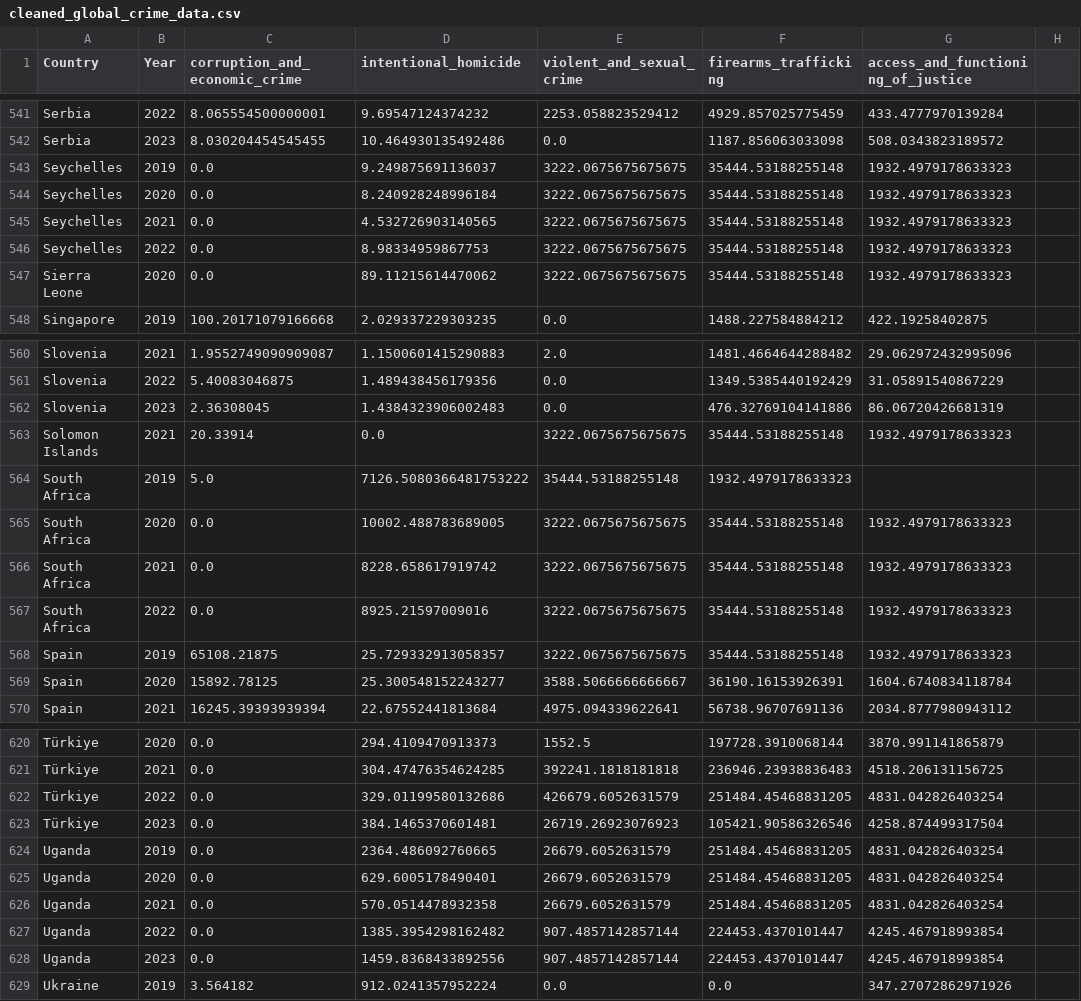
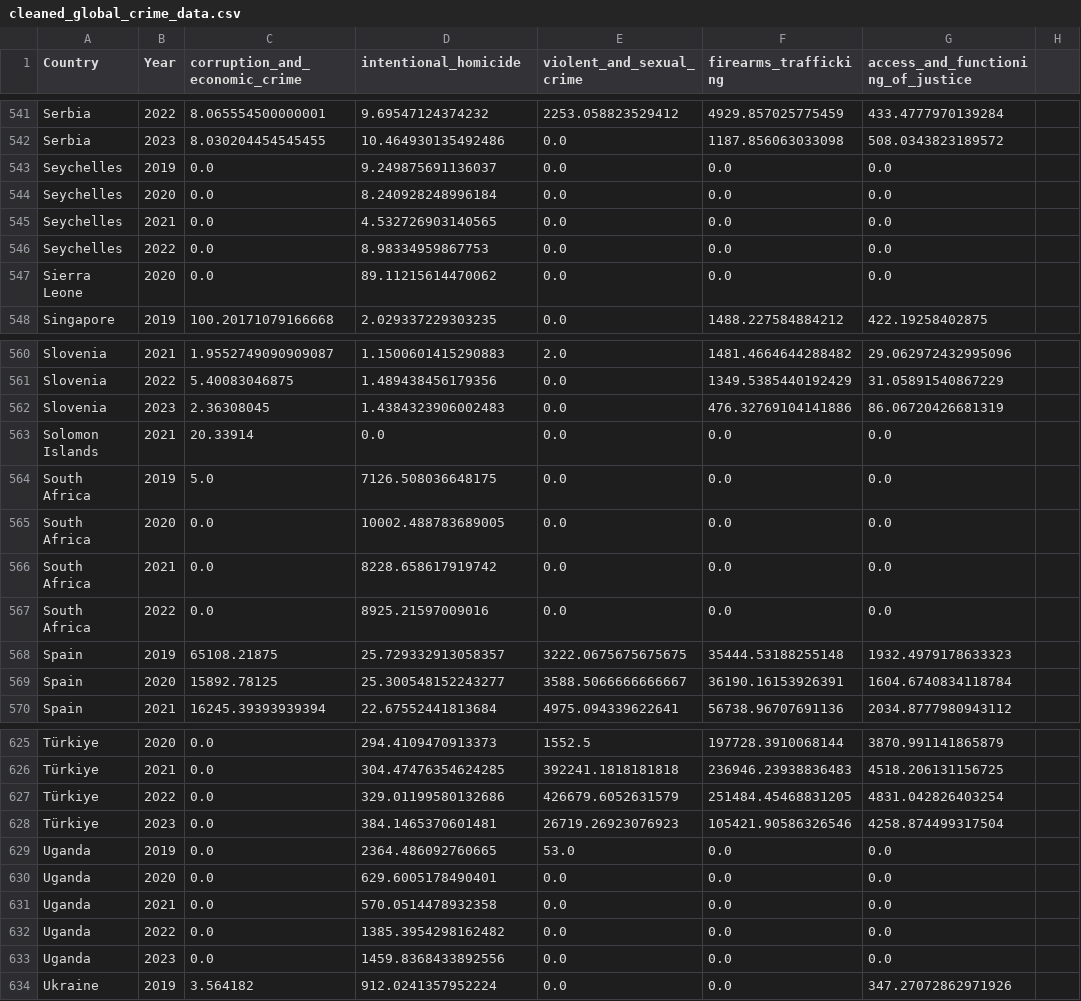
Before and after one commit to TanisshaDash/flask-projects, a CSV file: crime-stats-global/static/data/cleaned_global_crime_data.csv, drawn as a sheet; only a part is shown, gaps mark what is left out; the diff covers the shown part only.

```diff
--- a/crime-stats-global/static/data/cleaned_global_crime_data.csv
+++ b/crime-stats-global/static/data/cleaned_global_crime_data.csv
@@ -542,7 +542,7 @@ Serbia,2022,8.065554500000001,9.69547124374232,2253.058823529412,4929.8570257754
 Serbia,2023,8.030204454545455,10.464930135492486,0.0,1187.856063033098,508.0343823189572
-Seychelles,2019,0.0,9.249875691136037,3222.0675675675675,35444.53188255148,1932.4979178633323
-Seychelles,2020,0.0,8.240928248996184,3222.0675675675675,35444.53188255148,1932.4979178633323
-Seychelles,2021,0.0,4.532726903140565,3222.0675675675675,35444.53188255148,1932.4979178633323
-Seychelles,2022,0.0,8.98334959867753,3222.0675675675675,35444.53188255148,1932.4979178633323
-Sierra Leone,2020,0.0,89.11215614470062,3222.0675675675675,35444.53188255148,1932.4979178633323
+Seychelles,2019,0.0,9.249875691136037,0.0,0.0,0.0
+Seychelles,2020,0.0,8.240928248996184,0.0,0.0,0.0
+Seychelles,2021,0.0,4.532726903140565,0.0,0.0,0.0
+Seychelles,2022,0.0,8.98334959867753,0.0,0.0,0.0
+Sierra Leone,2020,0.0,89.11215614470062,0.0,0.0,0.0
 Singapore,2019,100.20171079166668,2.029337229303235,0.0,1488.227584884212,422.19258402875
@@ -562,7 +562,7 @@ Slovenia,2022,5.40083046875,1.489438456179356,0.0,1349.5385440192429,31.05891540
 Slovenia,2023,2.36308045,1.4384323906002483,0.0,476.32769104141886,86.06720426681319
-Solomon Islands,2021,20.33914,0.0,3222.0675675675675,35444.53188255148,1932.4979178633323
-South Africa,2019,5.0,7126.5080366481753222,35444.53188255148,1932.4979178633323
-South Africa,2020,0.0,10002.488783689005,3222.0675675675675,35444.53188255148,1932.4979178633323
-South Africa,2021,0.0,8228.658617919742,3222.0675675675675,35444.53188255148,1932.4979178633323
-South Africa,2022,0.0,8925.21597009016,3222.0675675675675,35444.53188255148,1932.4979178633323
+Solomon Islands,2021,20.33914,0.0,0.0,0.0,0.0
+South Africa,2019,5.0,7126.508036648175,0.0,0.0,0.0
+South Africa,2020,0.0,10002.488783689005,0.0,0.0,0.0
+South Africa,2021,0.0,8228.658617919742,0.0,0.0,0.0
+South Africa,2022,0.0,8925.21597009016,0.0,0.0,0.0
 Spain,2019,65108.21875,25.729332913058357,3222.0675675675675,35444.53188255148,1932.4979178633323
@@ -623,7 +628,7 @@ Türkiye,2022,0.0,329.01199580132686,426679.6052631579,251484.45468831205,4831.0
 Türkiye,2023,0.0,384.1465370601481,26719.26923076923,105421.90586326546,4258.874499317504
-Uganda,2019,0.0,2364.486092760665,26679.6052631579,251484.45468831205,4831.042826403254
-Uganda,2020,0.0,629.6005178490401,26679.6052631579,251484.45468831205,4831.042826403254
-Uganda,2021,0.0,570.0514478932358,26679.6052631579,251484.45468831205,4831.042826403254
-Uganda,2022,0.0,1385.3954298162482,907.4857142857144,224453.4370101447,4245.467918993854
-Uganda,2023,0.0,1459.8368433892556,907.4857142857144,224453.4370101447,4245.467918993854
+Uganda,2019,0.0,2364.486092760665,53.0,0.0,0.0
+Uganda,2020,0.0,629.6005178490401,0.0,0.0,0.0
+Uganda,2021,0.0,570.0514478932358,0.0,0.0,0.0
+Uganda,2022,0.0,1385.3954298162482,0.0,0.0,0.0
+Uganda,2023,0.0,1459.8368433892556,0.0,0.0,0.0
 Ukraine,2019,3.564182,912.0241357952224,0.0,0.0,347.27072862971926
```
Also changed, not shown: 9 added rows, 4 removed rows and 54 edited cells elsewhere in this file.
